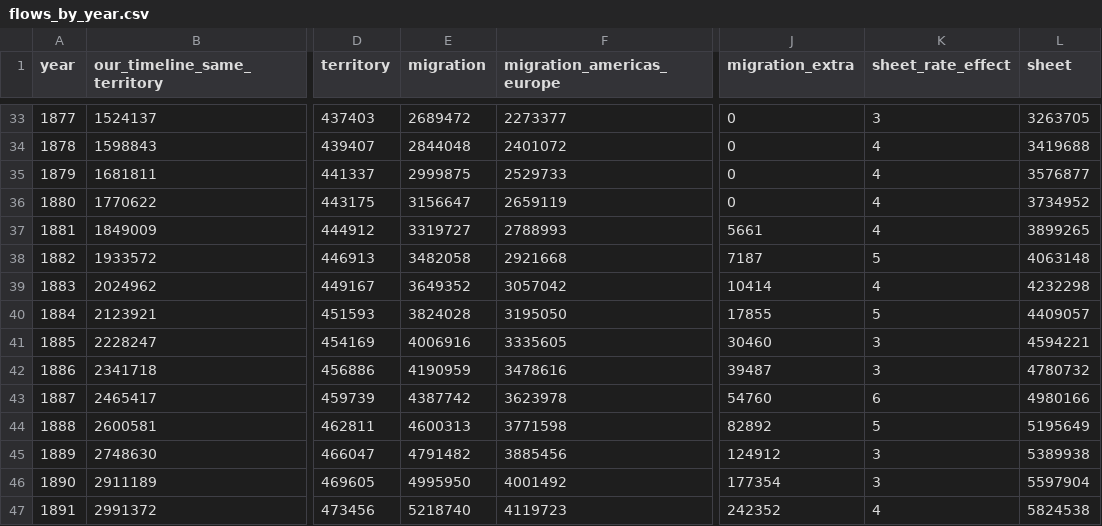
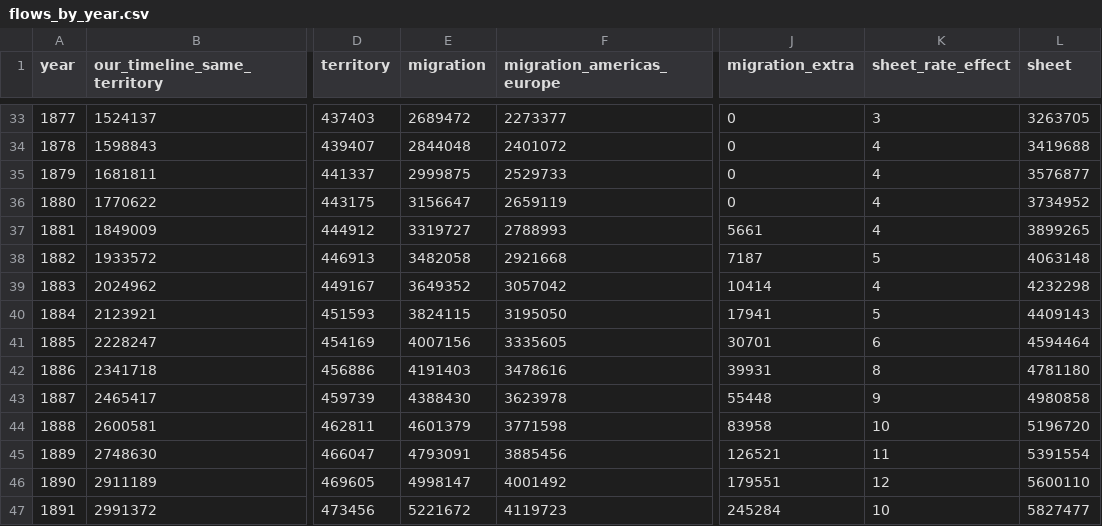
Before and after one commit to c-voelkle/pacifica, a CSV file: population/outputs/flows_by_year.csv, drawn as a sheet; only a part is shown, gaps mark what is left out; the diff covers the shown part only; the diff names each change by its address in the sheet, - before the commit and + after, or states it on an @@ line.

```diff
--- a/population/outputs/flows_by_year.csv
+++ b/population/outputs/flows_by_year.csv
-E40 (migration): 3824028
+E40 (migration): 3824115
-J40 (migration_extra): 17855
+J40 (migration_extra): 17941
-L40 (sheet): 4409057
+L40 (sheet): 4409143
-E41 (migration): 4006916
+E41 (migration): 4007156
-J41 (migration_extra): 30460
+J41 (migration_extra): 30701
-K41 (sheet_rate_effect): 3
+K41 (sheet_rate_effect): 6
-L41 (sheet): 4594221
+L41 (sheet): 4594464
-E42 (migration): 4190959
+E42 (migration): 4191403
-J42 (migration_extra): 39487
+J42 (migration_extra): 39931
-K42 (sheet_rate_effect): 3
+K42 (sheet_rate_effect): 8
-L42 (sheet): 4780732
+L42 (sheet): 4781180
-E43 (migration): 4387742
+E43 (migration): 4388430
-J43 (migration_extra): 54760
+J43 (migration_extra): 55448
-K43 (sheet_rate_effect): 6
+K43 (sheet_rate_effect): 9
-L43 (sheet): 4980166
+L43 (sheet): 4980858
-E44 (migration): 4600313
+E44 (migration): 4601379
-J44 (migration_extra): 82892
+J44 (migration_extra): 83958
-K44 (sheet_rate_effect): 5
+K44 (sheet_rate_effect): 10
-L44 (sheet): 5195649
+L44 (sheet): 5196720
-E45 (migration): 4791482
+E45 (migration): 4793091
-J45 (migration_extra): 124912
+J45 (migration_extra): 126521
-K45 (sheet_rate_effect): 3
+K45 (sheet_rate_effect): 11
-L45 (sheet): 5389938
+L45 (sheet): 5391554
-E46 (migration): 4995950
+E46 (migration): 4998147
-J46 (migration_extra): 177354
+J46 (migration_extra): 179551
-K46 (sheet_rate_effect): 3
+K46 (sheet_rate_effect): 12
-L46 (sheet): 5597904
+L46 (sheet): 5600110
-E47 (migration): 5218740
+E47 (migration): 5221672
-J47 (migration_extra): 242352
+J47 (migration_extra): 245284
-K47 (sheet_rate_effect): 4
+K47 (sheet_rate_effect): 10
-L47 (sheet): 5824538
+L47 (sheet): 5827477
```
Also changed, not shown: 164 edited cells elsewhere in this file, finance/build/paths_c_rates.csv, population/outputs/canon_by_year.csv, 11 other files.
